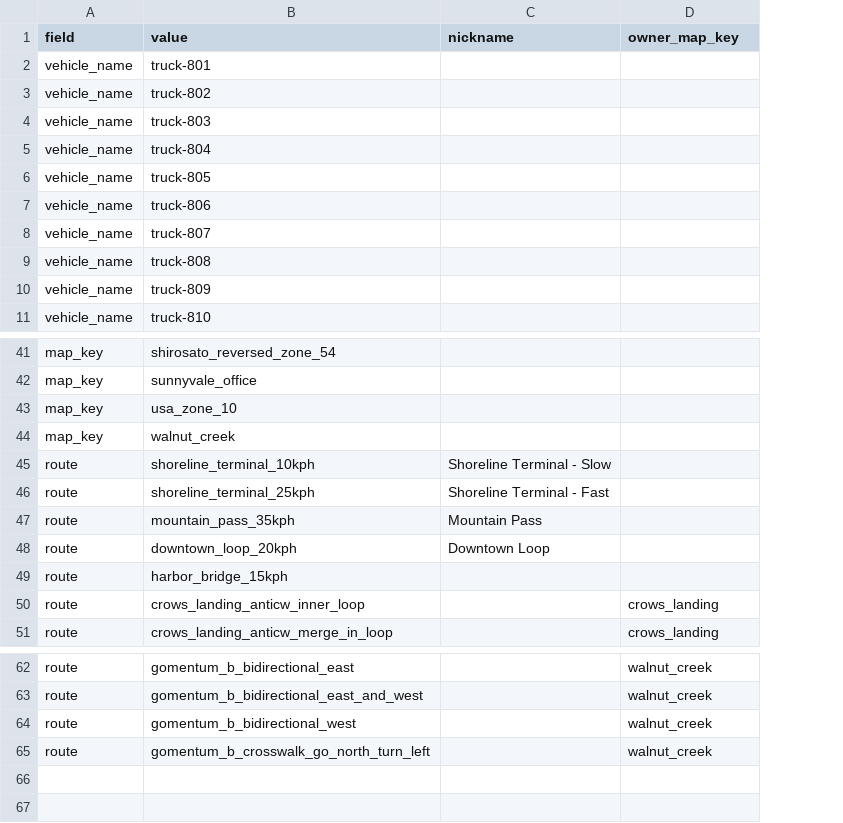
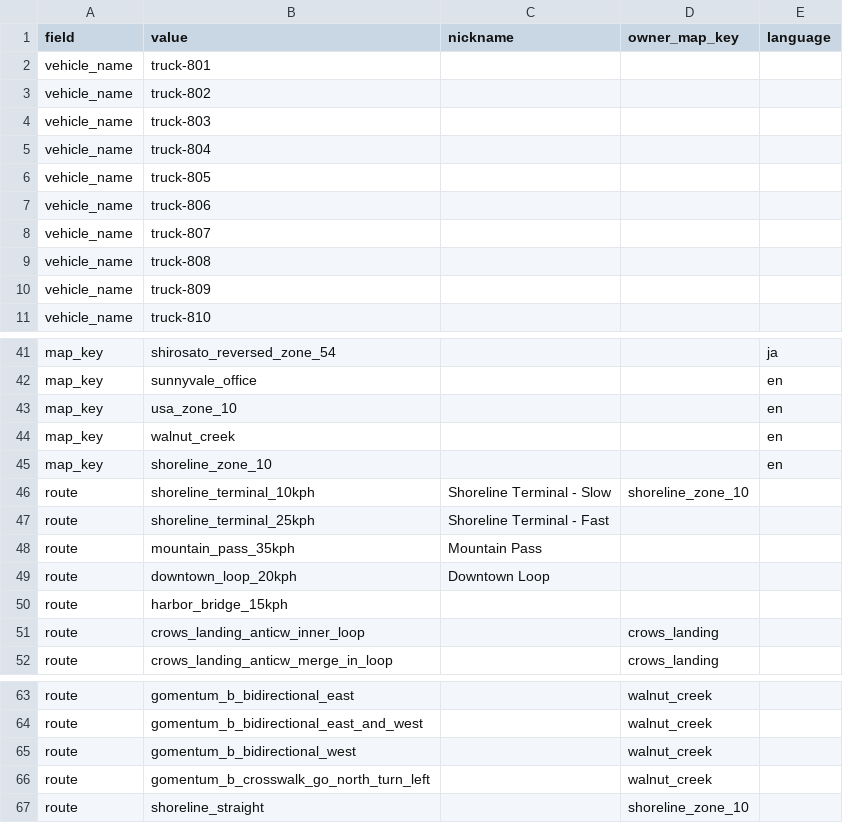
Before and after one commit to john-pham-ai/start-stack-app, a CSV file: options.csv, drawn as a sheet; only a part is shown, gaps mark what is left out; addresses are those after the commit; the diff names each change by its address in the sheet, - before the commit and + after, or states it on an @@ line.

Commit message:
Scope map_key choices by UI language; add shoreline_zone_10
options.csv gains a language column on map_key rows. English now
only offers crows_landing, sunnyvale_office, usa_zone_10,
walnut_creek, and the new shoreline_zone_10; Japanese offers the
remaining jp_tokyo/jp_zone_53/jp_zone_54/shirosato_zone_54/
shirosato_reversed_zone_54. map_keys_for_language() applies this in
both the web UI (filtered server-side before rendering) and the TUI.

shoreline_zone_10 owns two routes: the new shoreline_straight, and
shoreline_terminal_10kph (re-tied from its previous untied/generic
state).

```diff
--- a/options.csv
+++ b/options.csv
+column E (language), rows 41-44: ja | en | en | en
+row 45: map_key | shoreline_zone_10 |  |  | en
-D46 (owner_map_key): (empty)
+D46 (owner_map_key): shoreline_zone_10
+row 67: route | shoreline_straight |  | shoreline_zone_10
```
Also changed, not shown: 3 other files.
